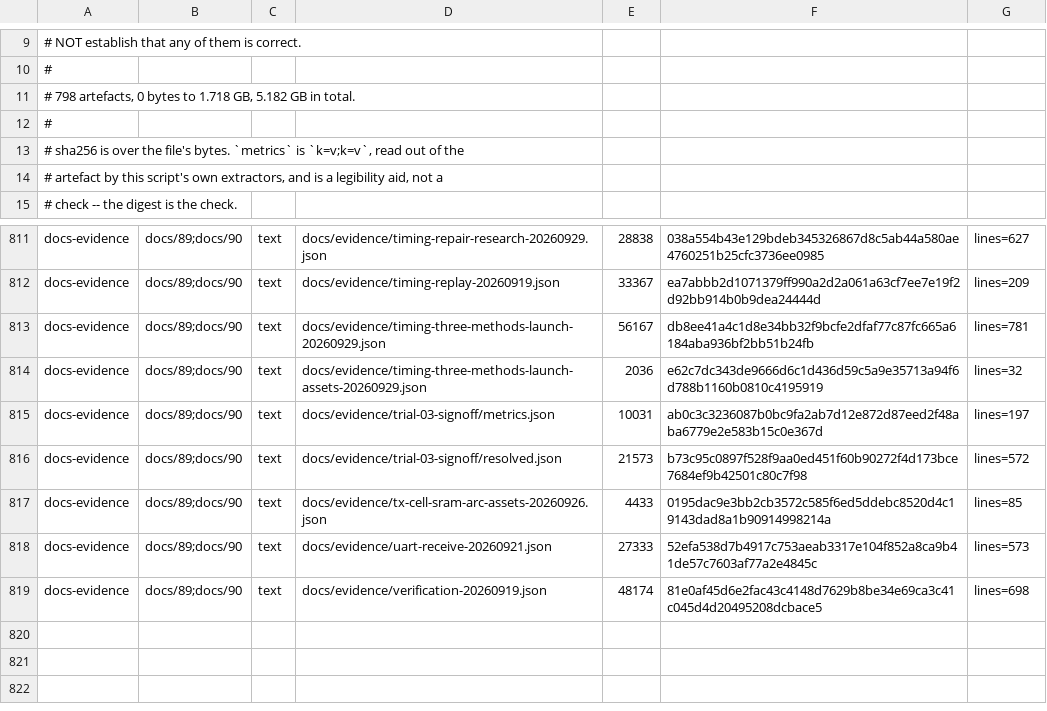
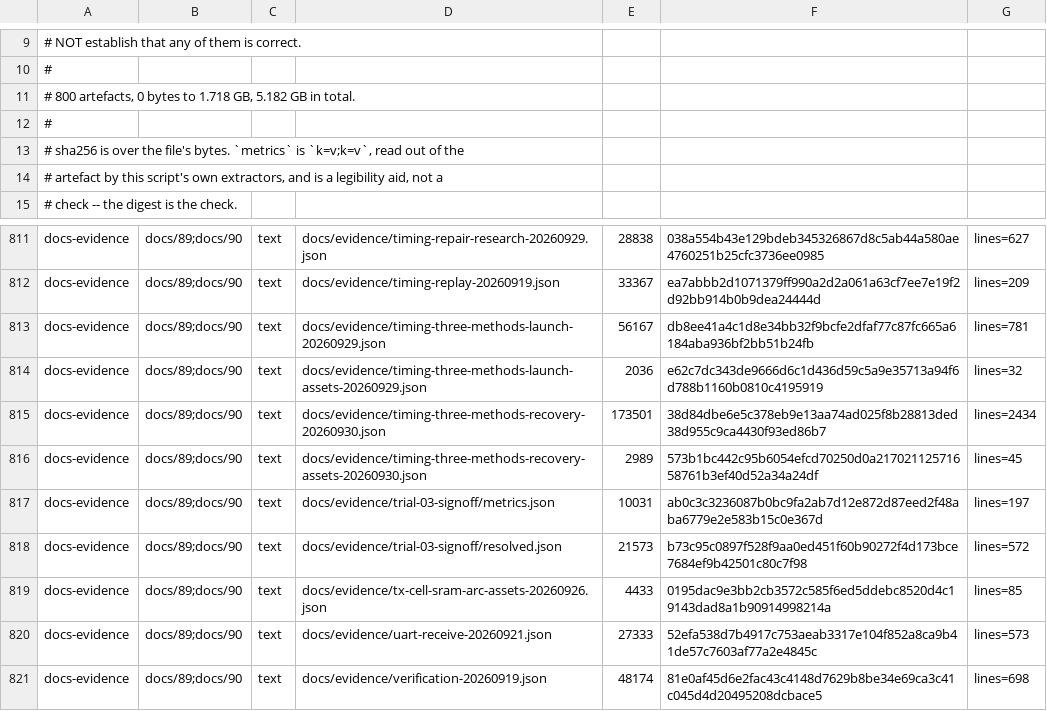
Before and after one commit to Melihakbulut221/nssoc, a TSV file: docs/80-artefact-digests.tsv, drawn as a sheet; only a part is shown, gaps mark what is left out.

Commit message:
Recover timing experiment launches and fix CI license gates

```diff
--- a/docs/80-artefact-digests.tsv
+++ b/docs/80-artefact-digests.tsv
@@ -10,3 +10,3 @@
 #
-# 798 artefacts, 0 bytes to 1.718 GB, 5.182 GB in total.
+# 800 artefacts, 0 bytes to 1.718 GB, 5.182 GB in total.
 #
@@ -814,2 +814,4 @@ docs-evidence	docs/89;docs/90	text	docs/evidence/timing-three-methods-launch-202
 docs-evidence	docs/89;docs/90	text	docs/evidence/timing-three-methods-launch-assets-20260929.json	2036	e62c7dc343de9666d6c1d436d59c5a9e35713a94f6d788b1160b0810c4195919	lines=32
+docs-evidence	docs/89;docs/90	text	docs/evidence/timing-three-methods-recovery-20260930.json	173501	38d84dbe6e5c378eb9e13aa74ad025f8b28813ded38d955c9ca4430f93ed86b7	lines=2434
+docs-evidence	docs/89;docs/90	text	docs/evidence/timing-three-methods-recovery-assets-20260930.json	2989	573b1bc442c95b6054efcd70250d0a21702112571658761b3ef40d52a34a24df	lines=45
 docs-evidence	docs/89;docs/90	text	docs/evidence/trial-03-signoff/metrics.json	10031	ab0c3c3236087b0bc9fa2ab7d12e872d87eed2f48aba6779e2e583b15c0e367d	lines=197
```
Also changed, not shown: 13 other files.
